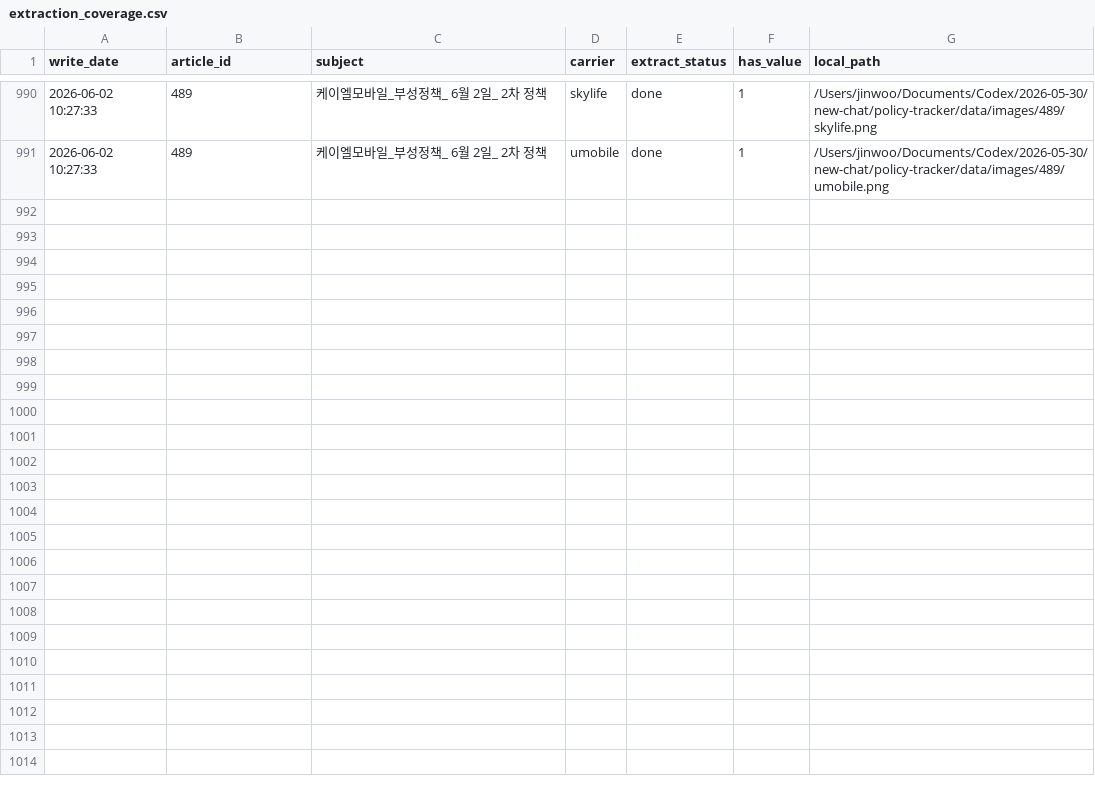
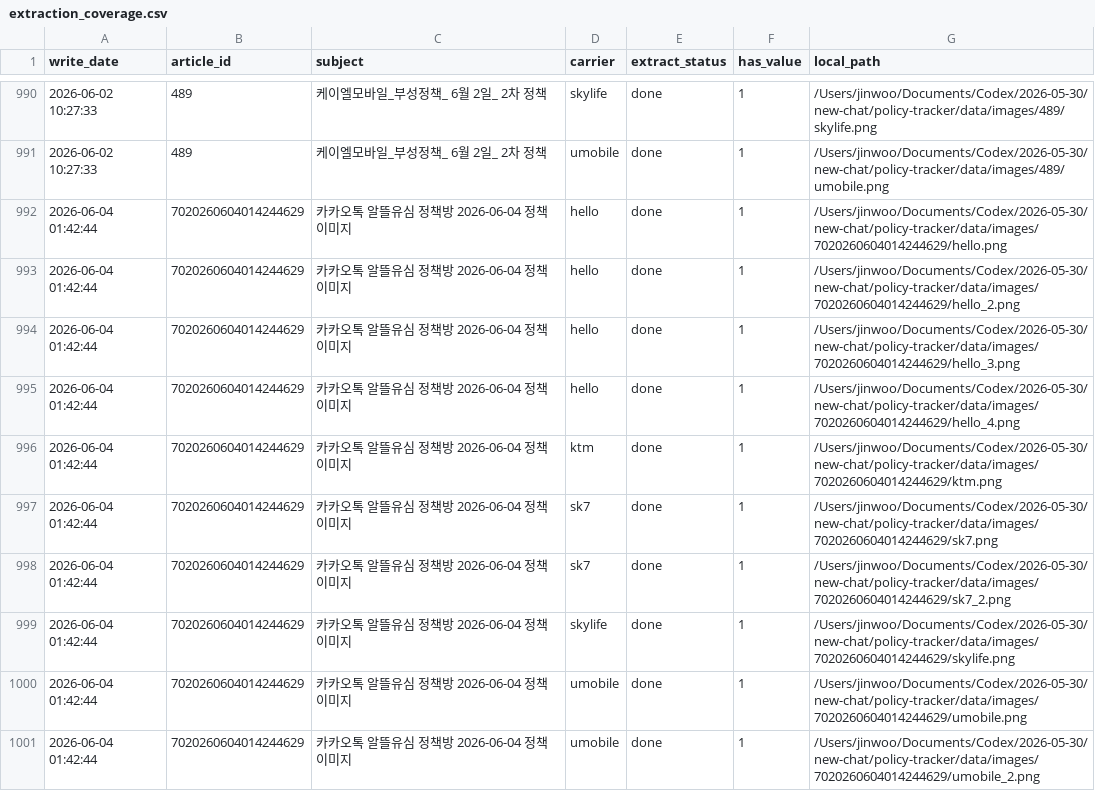
Before and after one commit to rlawlsdn090-coder/phone-policy-dashboard, a CSV file: data/exports/extraction_coverage.csv, drawn as a sheet; only a part is shown, gaps mark what is left out; the diff names each change by its address in the sheet, - before the commit and + after, or states it on an @@ line.

```diff
--- a/data/exports/extraction_coverage.csv
+++ b/data/exports/extraction_coverage.csv
+row 992: 2026-06-04 01:42:44 | 7020260604014244629 | 카카오톡 알뜰유심 정책방 2026-06-04 정책 이미지 | hello | done | 1 | /Users/jinwoo/Documents/Codex/2026-05-30/new-chat/policy-tracker/data/images/7020260604014244629/hello.png
+row 993: 2026-06-04 01:42:44 | 7020260604014244629 | 카카오톡 알뜰유심 정책방 2026-06-04 정책 이미지 | hello | done | 1 | /Users/jinwoo/Documents/Codex/2026-05-30/new-chat/policy-tracker/data/images/7020260604014244629/hello_2.png
+row 994: 2026-06-04 01:42:44 | 7020260604014244629 | 카카오톡 알뜰유심 정책방 2026-06-04 정책 이미지 | hello | done | 1 | /Users/jinwoo/Documents/Codex/2026-05-30/new-chat/policy-tracker/data/images/7020260604014244629/hello_3.png
+row 995: 2026-06-04 01:42:44 | 7020260604014244629 | 카카오톡 알뜰유심 정책방 2026-06-04 정책 이미지 | hello | done | 1 | /Users/jinwoo/Documents/Codex/2026-05-30/new-chat/policy-tracker/data/images/7020260604014244629/hello_4.png
+row 996: 2026-06-04 01:42:44 | 7020260604014244629 | 카카오톡 알뜰유심 정책방 2026-06-04 정책 이미지 | ktm | done | 1 | /Users/jinwoo/Documents/Codex/2026-05-30/new-chat/policy-tracker/data/images/7020260604014244629/ktm.png
+row 997: 2026-06-04 01:42:44 | 7020260604014244629 | 카카오톡 알뜰유심 정책방 2026-06-04 정책 이미지 | sk7 | done | 1 | /Users/jinwoo/Documents/Codex/2026-05-30/new-chat/policy-tracker/data/images/7020260604014244629/sk7.png
+row 998: 2026-06-04 01:42:44 | 7020260604014244629 | 카카오톡 알뜰유심 정책방 2026-06-04 정책 이미지 | sk7 | done | 1 | /Users/jinwoo/Documents/Codex/2026-05-30/new-chat/policy-tracker/data/images/7020260604014244629/sk7_2.png
+row 999: 2026-06-04 01:42:44 | 7020260604014244629 | 카카오톡 알뜰유심 정책방 2026-06-04 정책 이미지 | skylife | done | 1 | /Users/jinwoo/Documents/Codex/2026-05-30/new-chat/policy-tracker/data/images/7020260604014244629/skylife.png
+row 1000: 2026-06-04 01:42:44 | 7020260604014244629 | 카카오톡 알뜰유심 정책방 2026-06-04 정책 이미지 | umobile | done | 1 | /Users/jinwoo/Documents/Codex/2026-05-30/new-chat/policy-tracker/data/images/7020260604014244629/umobile.png
+row 1001: 2026-06-04 01:42:44 | 7020260604014244629 | 카카오톡 알뜰유심 정책방 2026-06-04 정책 이미지 | umobile | done | 1 | /Users/jinwoo/Documents/Codex/2026-05-30/new-chat/policy-tracker/data/images/7020260604014244629/umobile_2.png
```
Also changed, not shown: data/exports/policy_changes.csv, data/exports/policy_values_daily.csv, 17 other files.
